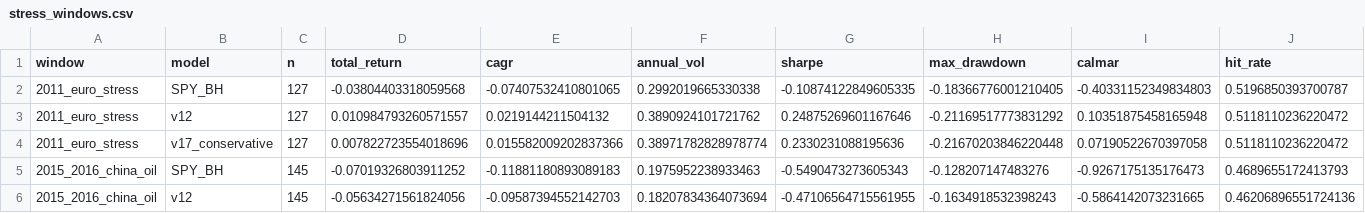
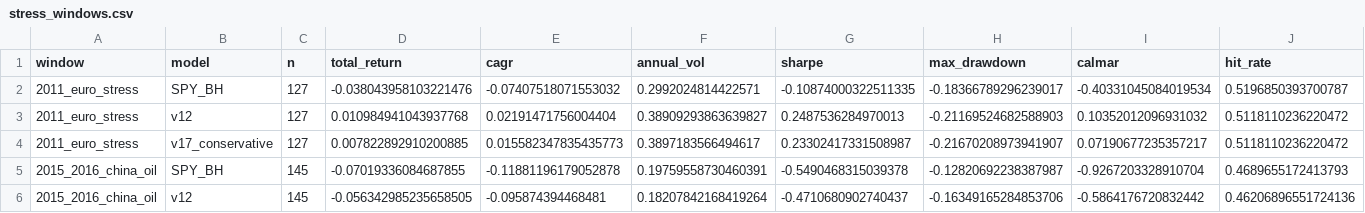
Before and after one commit to evantykwork02/spy-v17-production, a CSV file: outputs_v17_conservative/stress_windows.csv, drawn as a sheet; only a part is shown; the diff covers the shown part only.

```diff
--- a/outputs_v17_conservative/stress_windows.csv
+++ b/outputs_v17_conservative/stress_windows.csv
@@ -1,6 +1,6 @@
 window,model,n,total_return,cagr,annual_vol,sharpe,max_drawdown,calmar,hit_rate
-2011_euro_stress,SPY_BH,127,-0.03804403318059568,-0.07407532410801065,0.2992019665330338,-0.10874122849605335,-0.18366776001210405,-0.40331152349834803,0.5196850393700787
-2011_euro_stress,v12,127,0.010984793260571557,0.0219144211504132,0.3890924101721762,0.24875269601167646,-0.21169517773831292,0.10351875458165948,0.5118110236220472
-2011_euro_stress,v17_conservative,127,0.007822723554018696,0.015582009202837366,0.38971782828978774,0.2330231088195636,-0.21670203846220448,0.07190522670397058,0.5118110236220472
-2015_2016_china_oil,SPY_BH,145,-0.07019326803911252,-0.11881180893089183,0.1975952238933463,-0.5490473273605343,-0.128207147483276,-0.9267175135176473,0.4689655172413793
-2015_2016_china_oil,v12,145,-0.05634271561824056,-0.09587394552142703,0.18207834364073694,-0.47106564715561955,-0.1634918532398243,-0.5864142073231665,0.46206896551724136
+2011_euro_stress,SPY_BH,127,-0.038043958103221476,-0.07407518071553032,0.2992024814422571,-0.10874000322511335,-0.18366789296239017,-0.40331045084019534,0.5196850393700787
+2011_euro_stress,v12,127,0.010984941043937768,0.02191471756004404,0.38909293863639827,0.2487536284970013,-0.21169524682588903,0.10352012096931032,0.5118110236220472
+2011_euro_stress,v17_conservative,127,0.007822892910200885,0.015582347835435773,0.3897183566494617,0.23302417331508987,-0.21670208973941907,0.07190677235357217,0.5118110236220472
+2015_2016_china_oil,SPY_BH,145,-0.07019336084687855,-0.11881196179052878,0.19759558730460391,-0.5490468315039378,-0.12820692238387987,-0.9267203328910704,0.4689655172413793
+2015_2016_china_oil,v12,145,-0.056342985235658505,-0.095874394468481,0.18207842168419264,-0.4710680902740437,-0.16349165284853706,-0.5864176720832442,0.46206896551724136
```
Also changed, not shown: 96 edited cells elsewhere in this file, live_tracker/live_summary.csv, outputs_v17_conservative/diagnostics.csv, 10 other files.
